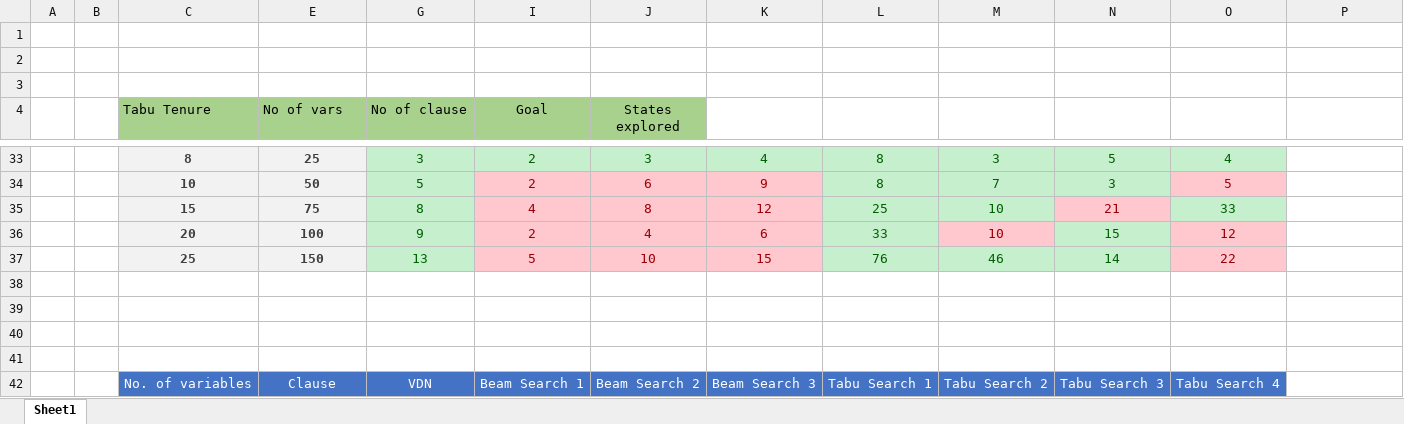
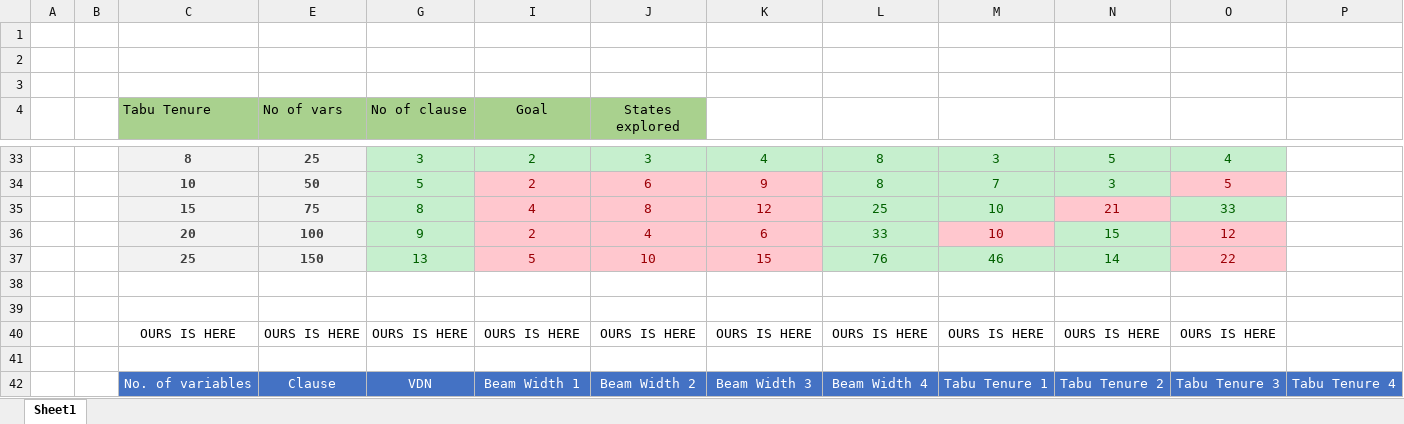
Before and after one commit to AnandShegde/ai-assignments, an Excel workbook: AI-Assignment-3/Book1.xlsx, sheet Sheet1, drawn as a sheet; only a part is shown, gaps mark what is left out; values as stored, in another font and other column widths than the file's, no borders; removed rows and columns are numbered as before the commit, all else as after; the diff names each change by its address in the sheet, - before the commit and + after, or states it on an @@ line.

```diff
--- a/AI-Assignment-3/Book1.xlsx (sheet Sheet1)
+++ b/AI-Assignment-3/Book1.xlsx (sheet Sheet1)
+row 40:  |  | OURS IS HERE | OURS IS HERE | OURS IS HERE | OURS IS HERE | OURS IS HERE | OURS IS HERE | OURS IS HERE | OURS IS HERE | OURS IS HERE | OURS IS HERE
-row 42: (empty)
+row 42:  |  | No. of variables | Clause | VDN | Beam Width 1 | Beam Width 2 | Beam Width 3 | Beam Width 4 | Tabu Tenure 1 | Tabu Tenure 2 | Tabu Tenure 3 | Tabu Tenure 4
-C42 fill: none
+C42 fill: #4472C4
-E42 fill: none
+E42 fill: #4472C4
-G42 fill: none
+G42 fill: #4472C4
-I42:P42 fill: none
+I42:P42 fill: #4472C4
-row 42:  |  | No. of variables | Clause | VDN | Beam Search 1 | Beam Search 2 | Beam Search 3 | Tabu Search 1 | Tabu Search 2 | Tabu Search 3 | Tabu Search 4
```
Also changed, not shown: hidden cells, 3 other files.
